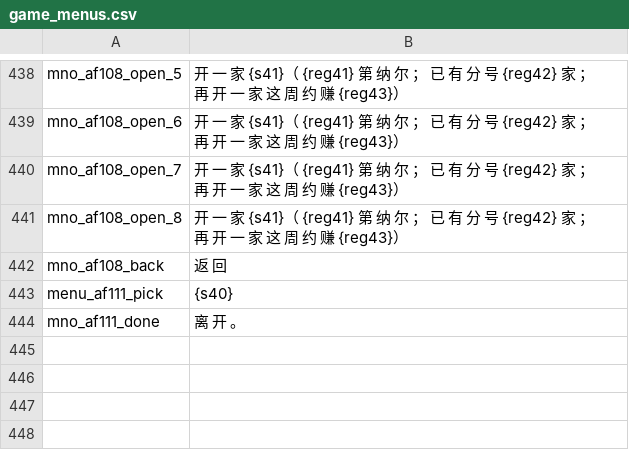
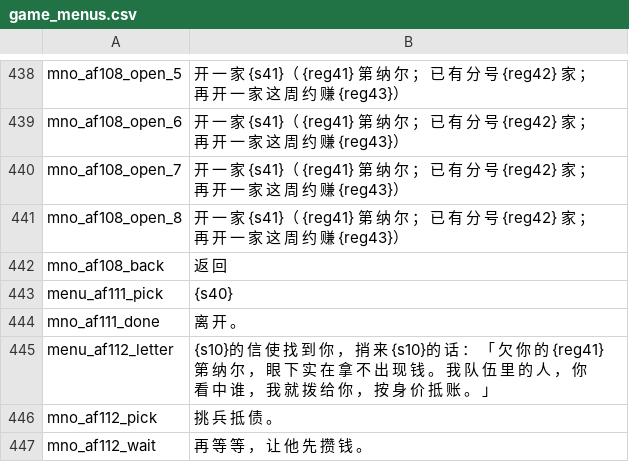
Before and after one commit to Augdgasjkh354-lang/ok, a CSV file: localization/cn_s/game_menus.csv, drawn as a sheet; only a part is shown, gaps mark what is left out.

```diff
--- a/localization/cn_s/game_menus.csv
+++ b/localization/cn_s/game_menus.csv
@@ -444 +444,4 @@ menu_af111_pick|{s40}
 mno_af111_done|离 开 。
+menu_af112_letter|{s10}的 信 使 找 到 你 ， 捎 来 {s10}的 话 ： 「 欠 你 的 {reg41} 第 纳 尔 ， 眼 下 实 在 拿 不 出 现 钱 。 我 队 伍 里 的 人 ， 你 看 中 谁 ， 我 就 拨 给 你 ， 按 身 价 抵 账 。 」
+mno_af112_pick|挑 兵 抵 债 。
+mno_af112_wait|再 等 等 ， 让 他 先 攒 钱 。
```
Also changed, not shown: localization/cn_s/quick_strings.csv, localization/cns/game_menus.csv, 22 other files.
